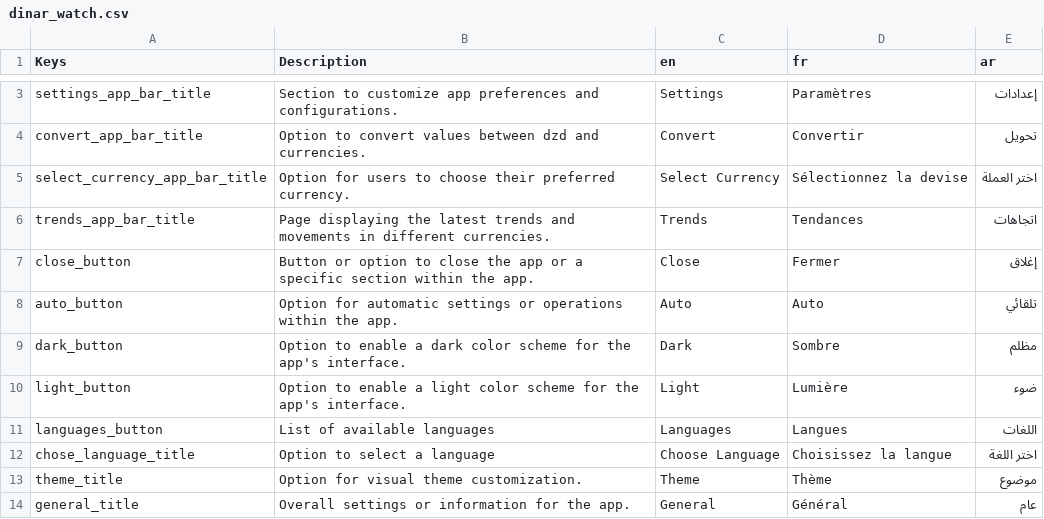
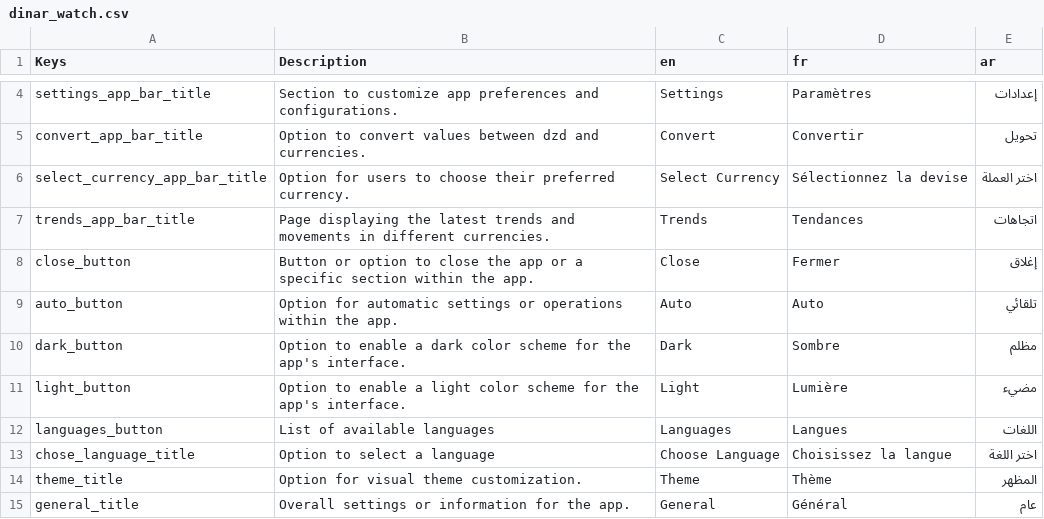
Before and after one commit to lyestarzalt/Dinar-Echange, a CSV file: dinar_watch.csv, drawn as a sheet; only a part is shown, gaps mark what is left out; the diff covers the shown part only.

```diff
--- a/dinar_watch.csv
+++ b/dinar_watch.csv
@@ -9,6 +10,6 @@ auto_button,Option for automatic settings or operations within the app.,Auto,Aut
 dark_button,Option to enable a dark color scheme for the app's interface.,Dark,Sombre,مظلم
-light_button,Option to enable a light color scheme for the app's interface.,Light,Lumière,ضوء
+light_button,Option to enable a light color scheme for the app's interface.,Light,Lumière,مضيء
 languages_button,List of available languages,Languages,Langues,اللغات
 chose_language_title,Option to select a language,Choose Language,Choisissez la langue,اختر اللغة
-theme_title,Option for visual theme customization.,Theme,Thème,موضوع
+theme_title,Option for visual theme customization.,Theme,Thème,المظهر
 general_title,Overall settings or information for the app.,General,Général,عام
```
Also changed, not shown: 3 added rows and 16 edited cells elsewhere in this file, 23 other files.
